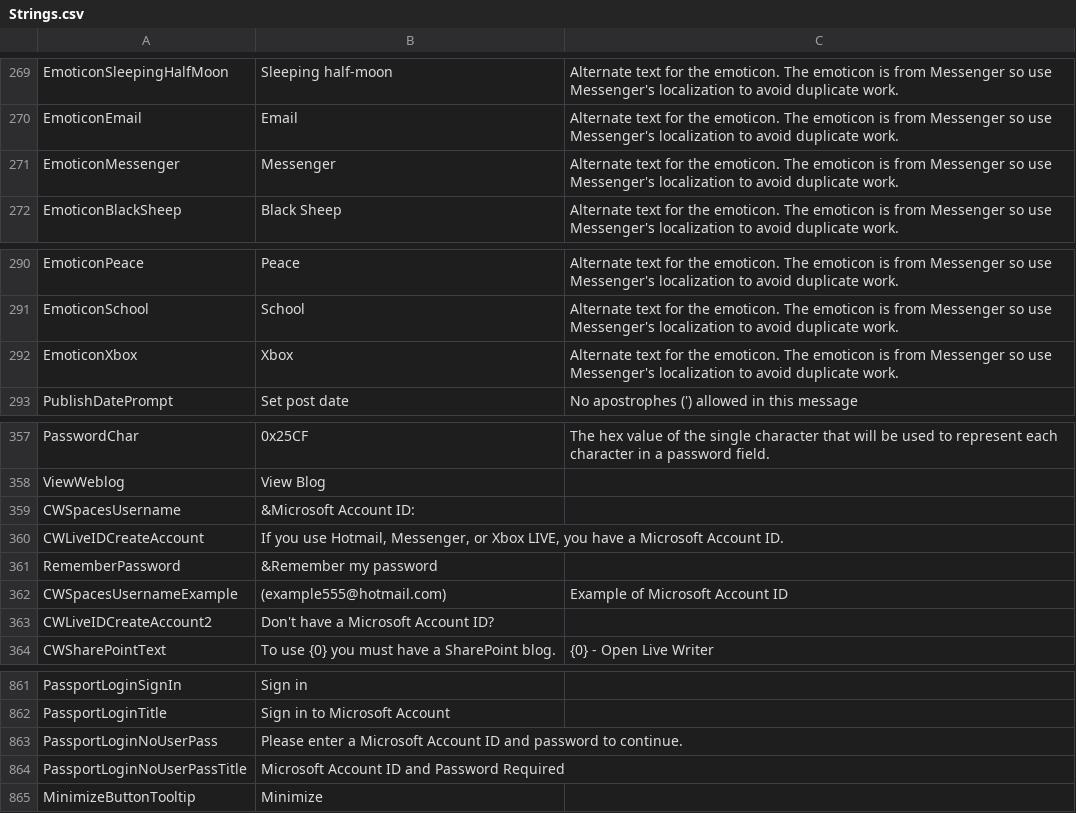
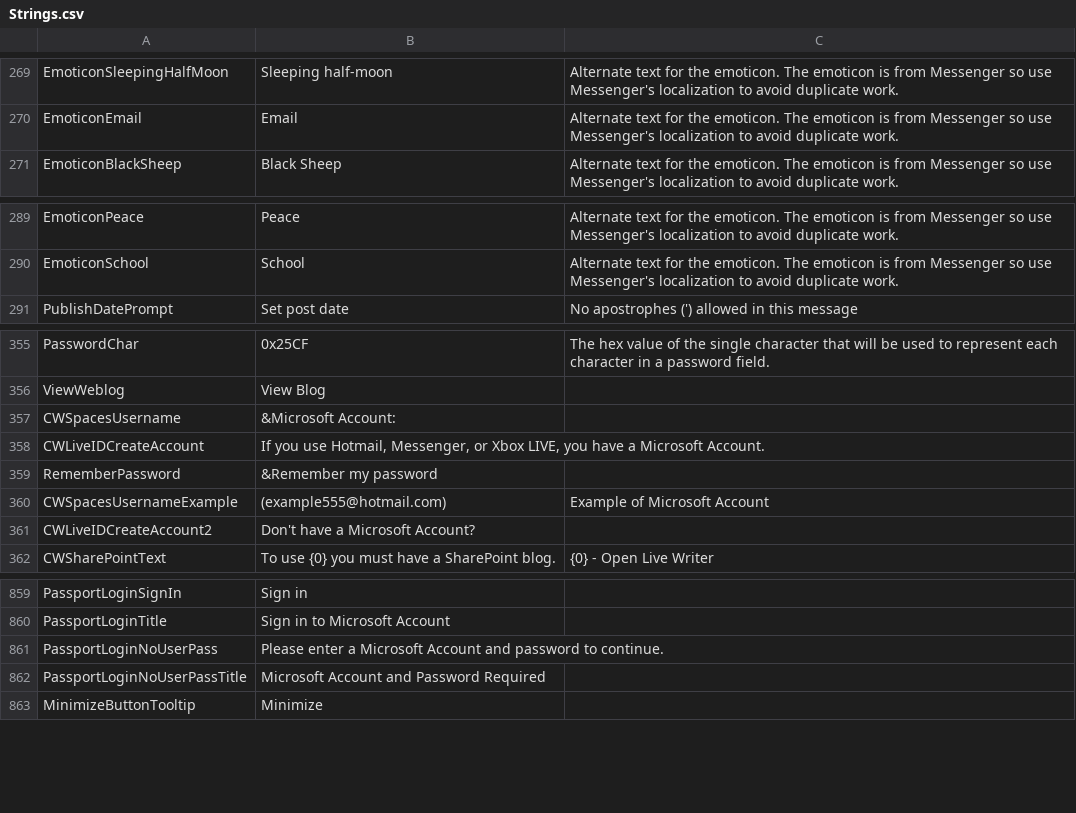
Before and after one commit to OpenLiveWriter/OpenLiveWriter, a CSV file: src/managed/OpenLiveWriter.Localization/Strings.csv, drawn as a sheet; only a part is shown, gaps mark what is left out.

Commit message:
l10n: match Strings.csv to ad-hoc patches made on StringId.cs and Strings.resx

```diff
--- a/src/managed/OpenLiveWriter.Localization/Strings.csv
+++ b/src/managed/OpenLiveWriter.Localization/Strings.csv
@@ -272,3 +272,2 @@ EmoticonSleepingHalfMoon,Sleeping half-moon,Alternate text for the emoticon. The
 EmoticonEmail,Email,Alternate text for the emoticon. The emoticon is from Messenger so use Messenger's localization to avoid duplicate work.
-EmoticonMessenger,Messenger,Alternate text for the emoticon. The emoticon is from Messenger so use Messenger's localization to avoid duplicate work.
 EmoticonBlackSheep,Black Sheep,Alternate text for the emoticon. The emoticon is from Messenger so use Messenger's localization to avoid duplicate work.
@@ -293,3 +292,2 @@ EmoticonPeace,Peace,Alternate text for the emoticon. The emoticon is from Messen
 EmoticonSchool,School,Alternate text for the emoticon. The emoticon is from Messenger so use Messenger's localization to avoid duplicate work.
-EmoticonXbox,Xbox,Alternate text for the emoticon. The emoticon is from Messenger so use Messenger's localization to avoid duplicate work.
 PublishDatePrompt,Set post date,No apostrophes (') allowed in this message
@@ -360,7 +358,7 @@ PasswordChar,0x25CF,The hex value of the single character that will be used to r
 ViewWeblog,View Blog,
-CWSpacesUsername,&Microsoft Account ID:,
-CWLiveIDCreateAccount,"If you use Hotmail, Messenger, or Xbox LIVE, you have a Microsoft Account ID.",
+CWSpacesUsername,&Microsoft Account:,
+CWLiveIDCreateAccount,"If you use Hotmail, Messenger, or Xbox LIVE, you have a Microsoft Account.",
 RememberPassword,&Remember my password,
-CWSpacesUsernameExample,(example555@hotmail.com),Example of Microsoft Account ID
-CWLiveIDCreateAccount2,Don't have a Microsoft Account ID?,
+CWSpacesUsernameExample,(example555@hotmail.com),Example of Microsoft Account
+CWLiveIDCreateAccount2,Don't have a Microsoft Account?,
 CWSharePointText,To use {0} you must have a SharePoint blog.,{0} - Open Live Writer
@@ -908,4 +906,4 @@ PassportLoginSignIn,Sign in,
 PassportLoginTitle,Sign in to Microsoft Account,
-PassportLoginNoUserPass,Please enter a Microsoft Account ID and password to continue.,
-PassportLoginNoUserPassTitle,Microsoft Account ID and Password Required,
+PassportLoginNoUserPass,Please enter a Microsoft Account and password to continue.,
+PassportLoginNoUserPassTitle,Microsoft Account and Password Required,
 MinimizeButtonTooltip,Minimize,
```
Also changed, not shown: 2 other files.
